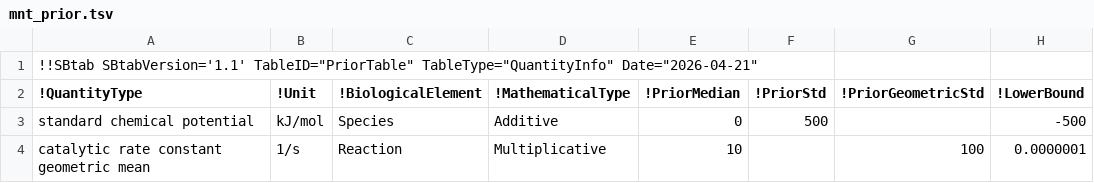
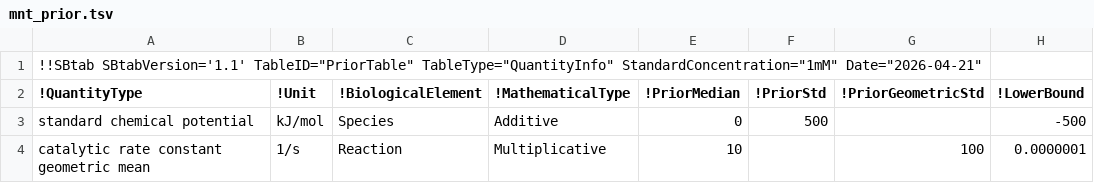
Before and after one commit to liebermeister/metabolic-network-toolbox, a TSV file: mnt/kinetic_data/mnt_prior.tsv, drawn as a sheet; only a part is shown; the diff names each change by its address in the sheet, - before the commit and + after, or states it on an @@ line.

```diff
--- a/mnt/kinetic_data/mnt_prior.tsv
+++ b/mnt/kinetic_data/mnt_prior.tsv
-A1 (!QuantityType): …TableID="PriorTable" TableType="QuantityInfo" Date="2026-04-21"
+A1 (!QuantityType): …TableID="PriorTable" TableType="QuantityInfo" StandardConcentration="1mM" Date="2026-04-21"
```
Also changed, not shown: mnt/kinetic_data/data-mapping_Config.tsv, 18 other files.
